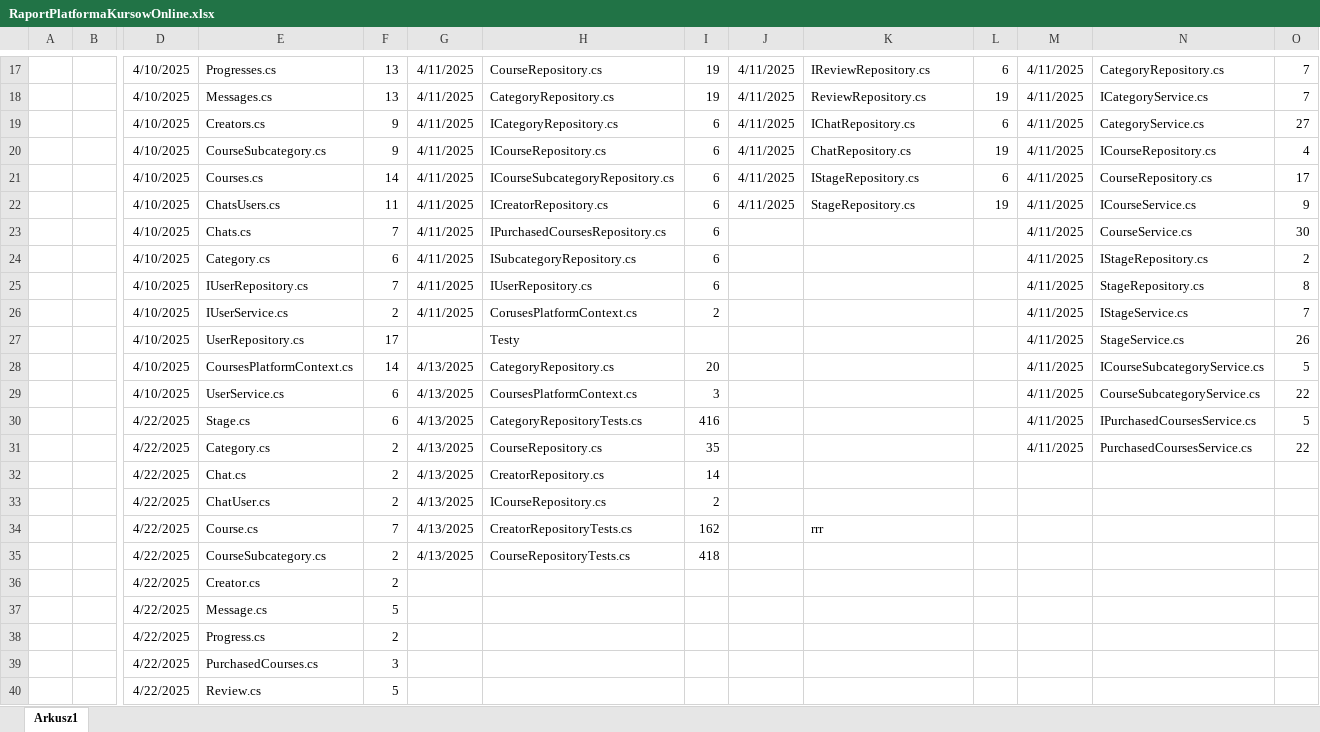
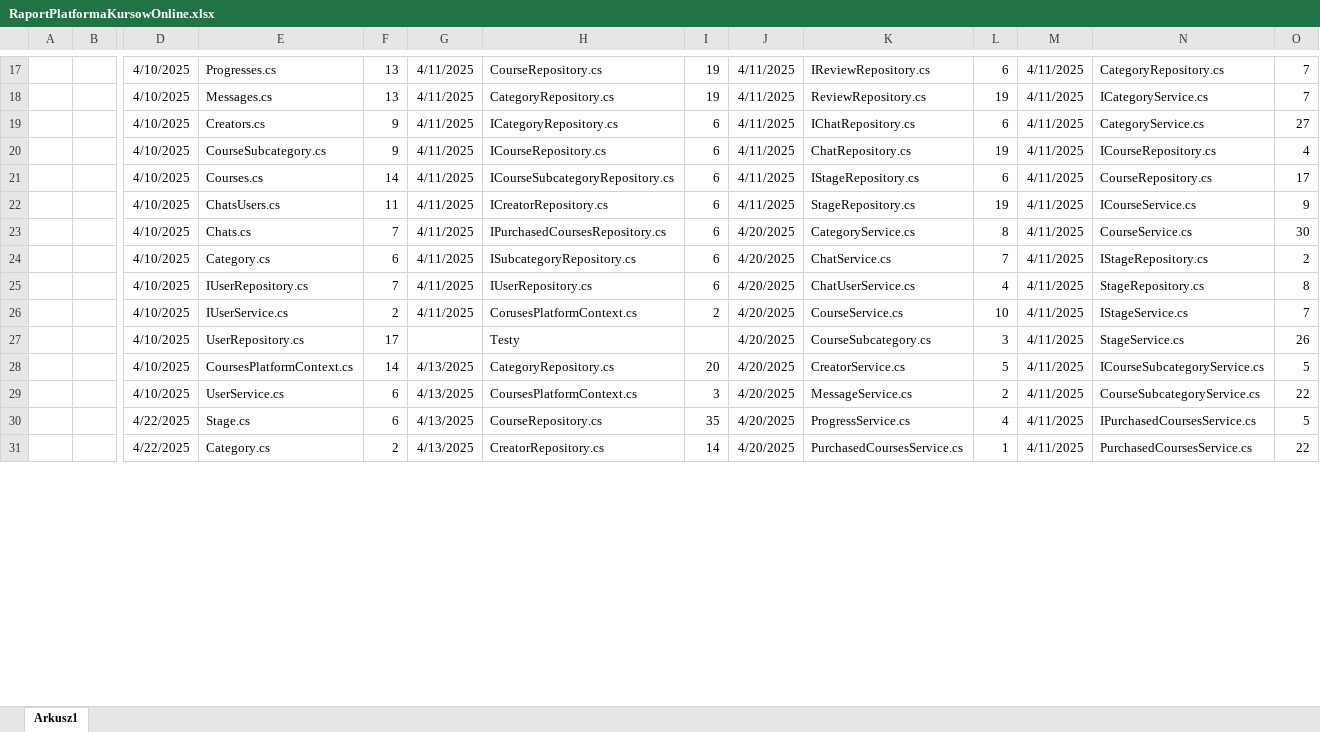
Before and after one commit to maksPodstawski/CoursesPlatform, an Excel workbook: Documentation/RaportPlatformaKursowOnline.xlsx, sheet Arkusz1, drawn as a sheet; only a part is shown, gaps mark what is left out; values as stored, in another font and other column widths than the file's, no borders; removed rows and columns are numbered as before the commit, all else as after; rows hold the shown columns only; the diff covers the shown part only; the diff names each change by its address in the sheet, - before the commit and + after, or states it on an @@ line.

Commit message:
Add files via upload

```diff
--- a/Documentation/RaportPlatformaKursowOnline.xlsx (sheet Arkusz1)
+++ b/Documentation/RaportPlatformaKursowOnline.xlsx (sheet Arkusz1)
-J23:J31: (empty)
+J23:J31: 4/20/2025
-K23: (empty)
+K23: CategoryService.cs
-L23: (empty)
+L23: 8
-K24: (empty)
+K24: ChatService.cs
-L24: (empty)
+L24: 7
-K25: (empty)
+K25: ChatUserService.cs
-L25: (empty)
+L25: 4
-K26: (empty)
+K26: CourseService.cs
-L26: (empty)
+L26: 10
-K27: (empty)
+K27: CourseSubcategory.cs
-L27: (empty)
+L27: 3
-K28: (empty)
+K28: CreatorService.cs
-L28: (empty)
+L28: 5
-K29: (empty)
+K29: MessageService.cs
-L29: (empty)
+L29: 2
-H30: CategoryRepositoryTests.cs
+H30: CourseRepository.cs
-I30: 416
+I30: 35
-K30: (empty)
+K30: ProgressService.cs
-L30: (empty)
+L30: 4
-H31: CourseRepository.cs
+H31: CreatorRepository.cs
-I31: 35
+I31: 14
-K31: (empty)
+K31: PurchasedCoursesService.cs
-L31: (empty)
+L31: 1
-row 32:  |  | 4/22/2025 | Chat.cs | 2 | 4/13/2025 | CreatorRepository.cs | 14
-row 33:  |  | 4/22/2025 | ChatUser.cs | 2 | 4/13/2025 | ICourseRepository.cs | 2
-row 34:  |  | 4/22/2025 | Course.cs | 7 | 4/13/2025 | CreatorRepositoryTests.cs | 162 |  | rrr
-row 35:  |  | 4/22/2025 | CourseSubcategory.cs | 2 | 4/13/2025 | CourseRepositoryTests.cs | 418
-row 36:  |  | 4/22/2025 | Creator.cs | 2
-row 37:  |  | 4/22/2025 | Message.cs | 5
-row 38:  |  | 4/22/2025 | Progress.cs | 2
-row 39:  |  | 4/22/2025 | PurchasedCourses.cs | 3
-row 40:  |  | 4/22/2025 | Review.cs | 5
```
Also changed, not shown: 40 added rows and 4 removed rows elsewhere in this sheet.
